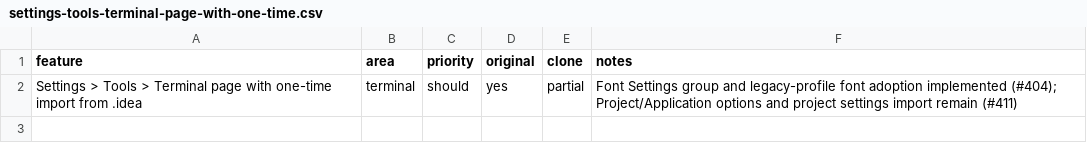
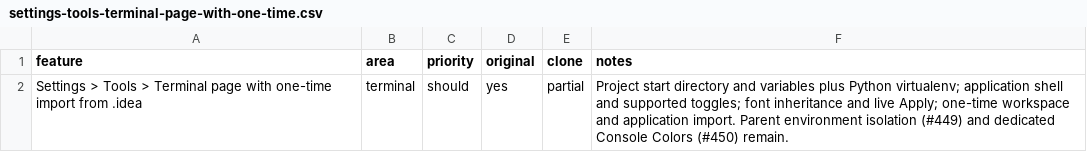
Before and after one commit to caVenikk/pyoxide-ide, a CSV file: replica/features/terminal/settings-tools-terminal-page-with-one-time.csv, drawn as a sheet.

Commit message:
feat(terminal): apply and import project and application options

```diff
--- a/replica/features/terminal/settings-tools-terminal-page-with-one-time.csv
+++ b/replica/features/terminal/settings-tools-terminal-page-with-one-time.csv
@@ -1,2 +1,2 @@
 feature,area,priority,original,clone,notes
-Settings > Tools > Terminal page with one-time import from .idea,terminal,should,yes,partial,Font Settings group and legacy-profile font adoption implemented (#404); Project/Application options and project settings import remain (#411)
+Settings > Tools > Terminal page with one-time import from .idea,terminal,should,yes,partial,Project start directory and variables plus Python virtualenv; application shell and supported toggles; font inheritance and live Apply; one-time workspace and application import. Parent environment isolation (#449) and dedicated Console Colors (#450) remain.
```
Also changed, not shown: 24 other files.
